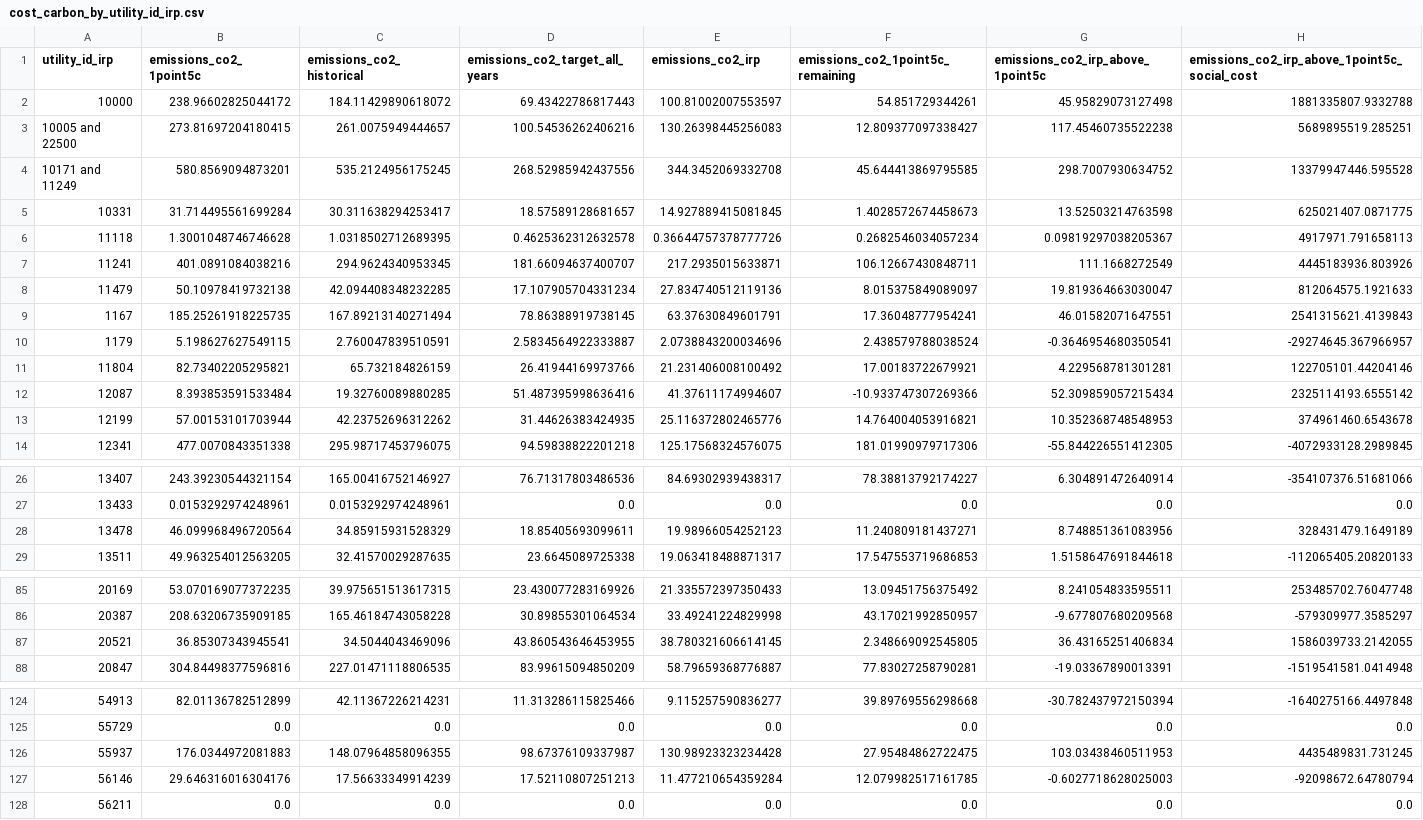
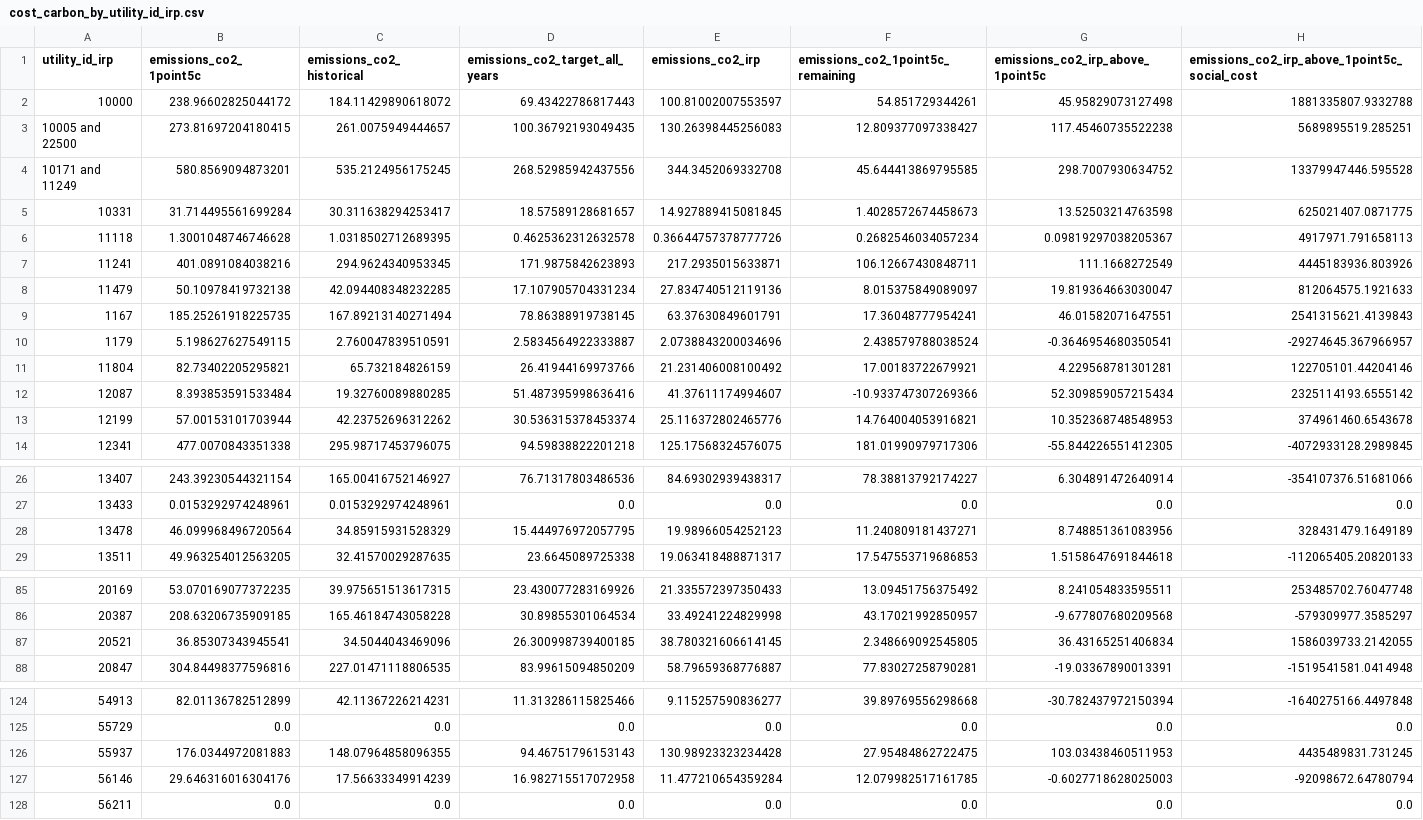
Before and after one commit to rmi-electricity/enact-dashboards, a CSV file: cost_carbon_by_utility_id_irp.csv, drawn as a sheet; only a part is shown, gaps mark what is left out; the diff covers the shown part only.

```diff
--- a/cost_carbon_by_utility_id_irp.csv
+++ b/cost_carbon_by_utility_id_irp.csv
@@ -2,3 +2,3 @@ utility_id_irp,emissions_co2_1point5c,emissions_co2_historical,emissions_co2_tar
 10000,238.96602825044172,184.11429890618072,69.43422786817443,100.81002007553597,54.851729344261,45.95829073127498,1881335807.9332788
-10005 and 22500,273.81697204180415,261.0075949444657,100.54536262406216,130.26398445256083,12.809377097338427,117.45460735522238,5689895519.285251
+10005 and 22500,273.81697204180415,261.0075949444657,100.36792193049435,130.26398445256083,12.809377097338427,117.45460735522238,5689895519.285251
 10171 and 11249,580.8569094873201,535.2124956175245,268.52985942437556,344.3452069332708,45.644413869795585,298.7007930634752,13379947446.595528
@@ -6,3 +6,3 @@ utility_id_irp,emissions_co2_1point5c,emissions_co2_historical,emissions_co2_tar
 11118,1.3001048746746628,1.0318502712689395,0.4625362312632578,0.36644757378777726,0.2682546034057234,0.09819297038205367,4917971.791658113
-11241,401.0891084038216,294.9624340953345,181.66094637400707,217.2935015633871,106.12667430848711,111.1668272549,4445183936.803926
+11241,401.0891084038216,294.9624340953345,171.9875842623893,217.2935015633871,106.12667430848711,111.1668272549,4445183936.803926
 11479,50.10978419732138,42.094408348232285,17.107905704331234,27.834740512119136,8.015375849089097,19.819364663030047,812064575.1921633
@@ -12,3 +12,3 @@ utility_id_irp,emissions_co2_1point5c,emissions_co2_historical,emissions_co2_tar
 12087,8.393853591533484,19.32760089880285,51.487395998636416,41.37611174994607,-10.933747307269366,52.309859057215434,2325114193.6555142
-12199,57.00153101703944,42.23752696312262,31.44626383424935,25.116372802465776,14.764004053916821,10.352368748548953,374961460.6543678
+12199,57.00153101703944,42.23752696312262,30.536315378453374,25.116372802465776,14.764004053916821,10.352368748548953,374961460.6543678
 12341,477.0070843351338,295.98717453796075,94.59838822201218,125.17568324576075,181.01990979717306,-55.844226551412305,-4072933128.2989845
@@ -27,3 +27,3 @@ utility_id_irp,emissions_co2_1point5c,emissions_co2_historical,emissions_co2_tar
 13433,0.0153292974248961,0.0153292974248961,0.0,0.0,0.0,0.0,0.0
-13478,46.099968496720564,34.85915931528329,18.85405693099611,19.98966054252123,11.240809181437271,8.748851361083956,328431479.1649189
+13478,46.099968496720564,34.85915931528329,15.444976972057795,19.98966054252123,11.240809181437271,8.748851361083956,328431479.1649189
 13511,49.963254012563205,32.41570029287635,23.6645089725338,19.063418488871317,17.547553719686853,1.5158647691844618,-112065405.20820133
@@ -86,3 +86,3 @@ utility_id_irp,emissions_co2_1point5c,emissions_co2_historical,emissions_co2_tar
 20387,208.63206735909185,165.46184743058228,30.89855301064534,33.49241224829998,43.17021992850957,-9.677807680209568,-579309977.3585297
-20521,36.85307343945541,34.5044043469096,43.860543646453955,38.780321606614145,2.348669092545805,36.43165251406834,1586039733.2142055
+20521,36.85307343945541,34.5044043469096,26.300998739400185,38.780321606614145,2.348669092545805,36.43165251406834,1586039733.2142055
 20847,304.84498377596816,227.01471118806535,83.99615094850209,58.79659368776887,77.83027258790281,-19.03367890013391,-1519541581.0414948
@@ -125,4 +125,4 @@ utility_id_irp,emissions_co2_1point5c,emissions_co2_historical,emissions_co2_tar
 55729,0.0,0.0,0.0,0.0,0.0,0.0,0.0
-55937,176.0344972081883,148.07964858096355,98.67376109337987,130.98923323234428,27.95484862722475,103.03438460511953,4435489831.731245
-56146,29.646316016304176,17.56633349914239,17.52110807251213,11.477210654359284,12.079982517161785,-0.6027718628025003,-92098672.64780794
+55937,176.0344972081883,148.07964858096355,94.46751796153143,130.98923323234428,27.95484862722475,103.03438460511953,4435489831.731245
+56146,29.646316016304176,17.56633349914239,16.982715517072958,11.477210654359284,12.079982517161785,-0.6027718628025003,-92098672.64780794
 56211,0.0,0.0,0.0,0.0,0.0,0.0,0.0
```
Also changed, not shown: 3 edited cells elsewhere in this file, cost_carbon_by_ticker.csv, emissions_targets_by_ticker_utility_id_irp.csv, 4 other files.
